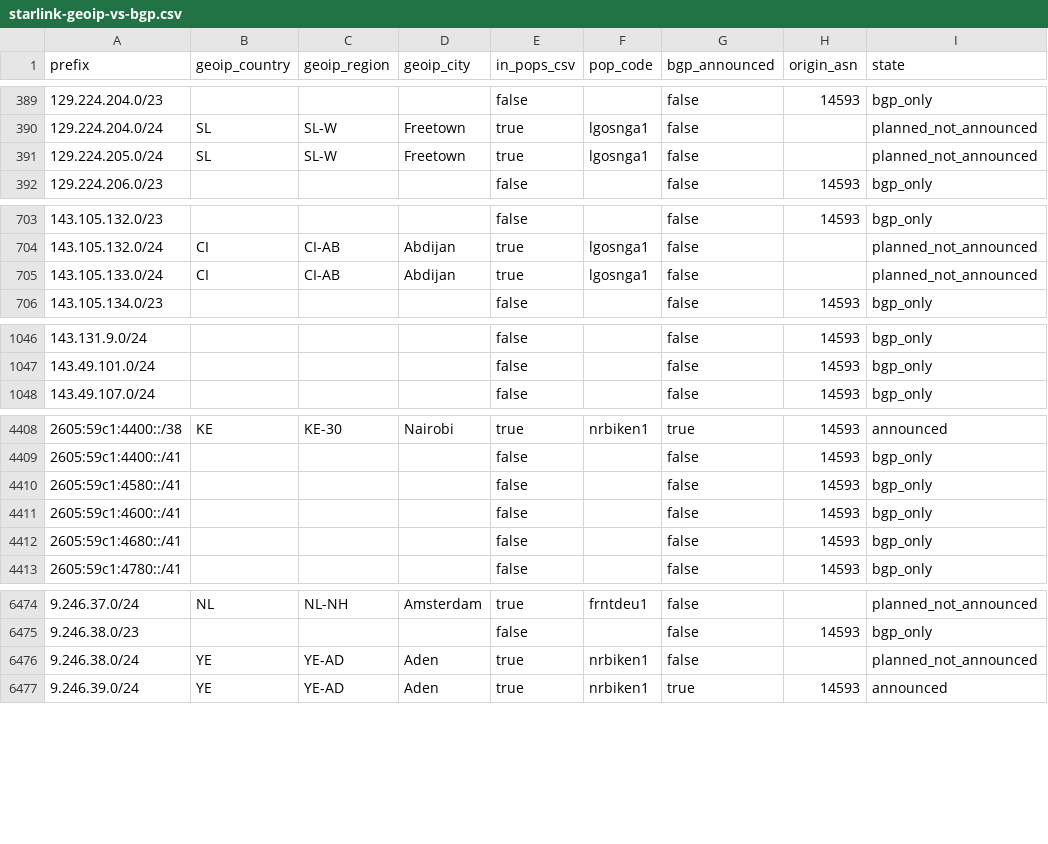
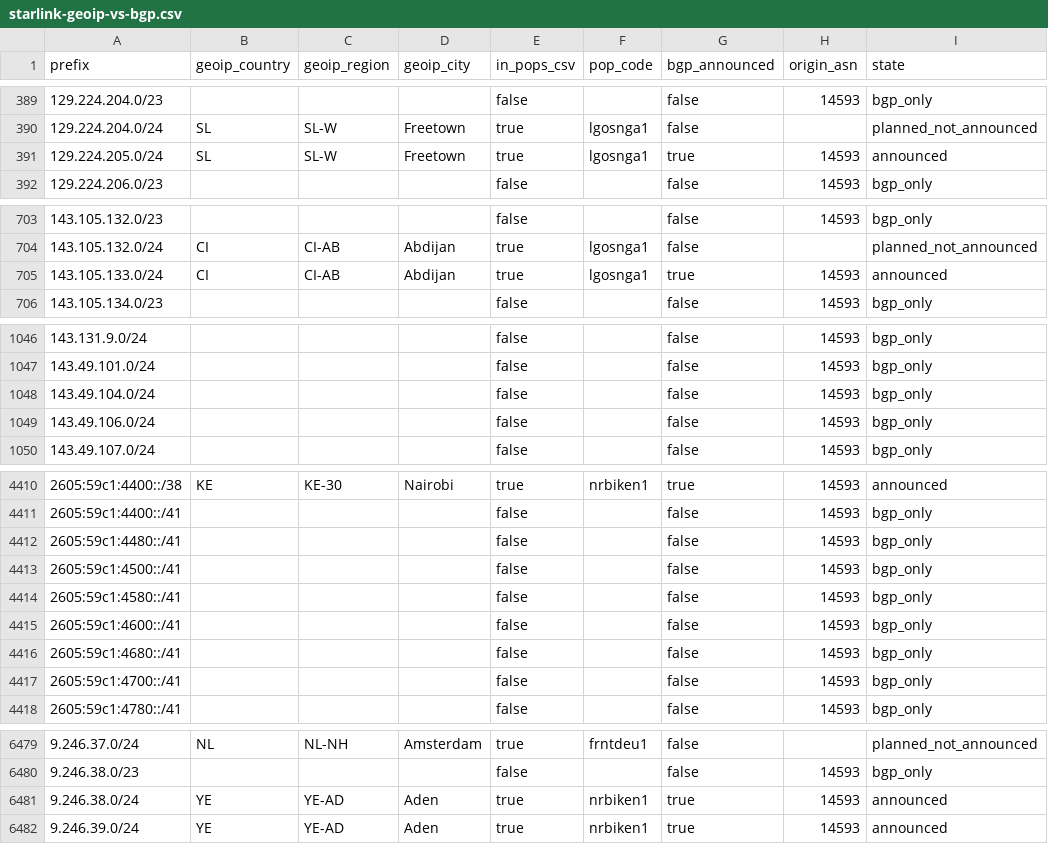
Before and after one commit to ipanalytics/Sat-geoip, a CSV file: outputs/starlink-geoip-vs-bgp.csv, drawn as a sheet; only a part is shown, gaps mark what is left out.

```diff
--- a/outputs/starlink-geoip-vs-bgp.csv
+++ b/outputs/starlink-geoip-vs-bgp.csv
@@ -390,3 +390,3 @@ prefix,geoip_country,geoip_region,geoip_city,in_pops_csv,pop_code,bgp_announced,
 129.224.204.0/24,SL,SL-W,Freetown,true,lgosnga1,false,,planned_not_announced
-129.224.205.0/24,SL,SL-W,Freetown,true,lgosnga1,false,,planned_not_announced
+129.224.205.0/24,SL,SL-W,Freetown,true,lgosnga1,true,14593,announced
 129.224.206.0/23,,,,false,,false,14593,bgp_only
@@ -704,3 +704,3 @@ prefix,geoip_country,geoip_region,geoip_city,in_pops_csv,pop_code,bgp_announced,
 143.105.132.0/24,CI,CI-AB,Abdijan,true,lgosnga1,false,,planned_not_announced
-143.105.133.0/24,CI,CI-AB,Abdijan,true,lgosnga1,false,,planned_not_announced
+143.105.133.0/24,CI,CI-AB,Abdijan,true,lgosnga1,true,14593,announced
 143.105.134.0/23,,,,false,,false,14593,bgp_only
@@ -1047,2 +1047,4 @@ prefix,geoip_country,geoip_region,geoip_city,in_pops_csv,pop_code,bgp_announced,
 143.49.101.0/24,,,,false,,false,14593,bgp_only
+143.49.104.0/24,,,,false,,false,14593,bgp_only
+143.49.106.0/24,,,,false,,false,14593,bgp_only
 143.49.107.0/24,,,,false,,false,14593,bgp_only
@@ -4409,2 +4411,4 @@ prefix,geoip_country,geoip_region,geoip_city,in_pops_csv,pop_code,bgp_announced,
 2605:59c1:4400::/41,,,,false,,false,14593,bgp_only
+2605:59c1:4480::/41,,,,false,,false,14593,bgp_only
+2605:59c1:4500::/41,,,,false,,false,14593,bgp_only
 2605:59c1:4580::/41,,,,false,,false,14593,bgp_only
@@ -4412,2 +4416,3 @@ prefix,geoip_country,geoip_region,geoip_city,in_pops_csv,pop_code,bgp_announced,
 2605:59c1:4680::/41,,,,false,,false,14593,bgp_only
+2605:59c1:4700::/41,,,,false,,false,14593,bgp_only
 2605:59c1:4780::/41,,,,false,,false,14593,bgp_only
@@ -6475,3 +6480,3 @@ prefix,geoip_country,geoip_region,geoip_city,in_pops_csv,pop_code,bgp_announced,
 9.246.38.0/23,,,,false,,false,14593,bgp_only
-9.246.38.0/24,YE,YE-AD,Aden,true,nrbiken1,false,,planned_not_announced
+9.246.38.0/24,YE,YE-AD,Aden,true,nrbiken1,true,14593,announced
 9.246.39.0/24,YE,YE-AD,Aden,true,nrbiken1,true,14593,announced
```
Also changed, not shown: outputs/prefix-changes.csv, 9 other files.
